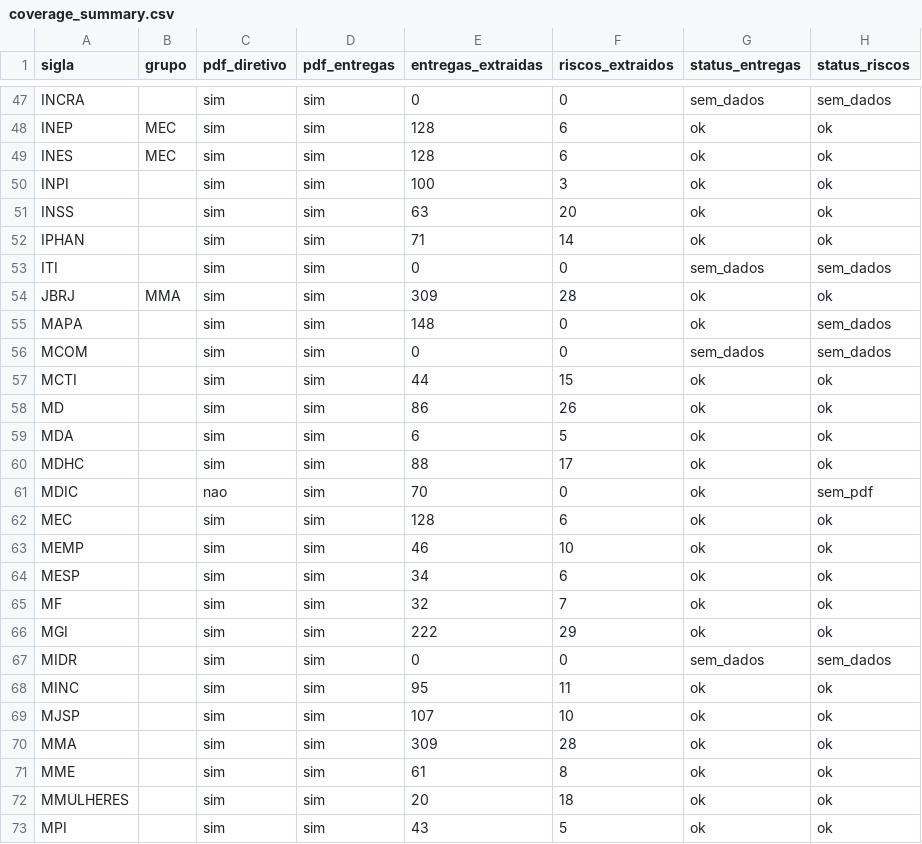
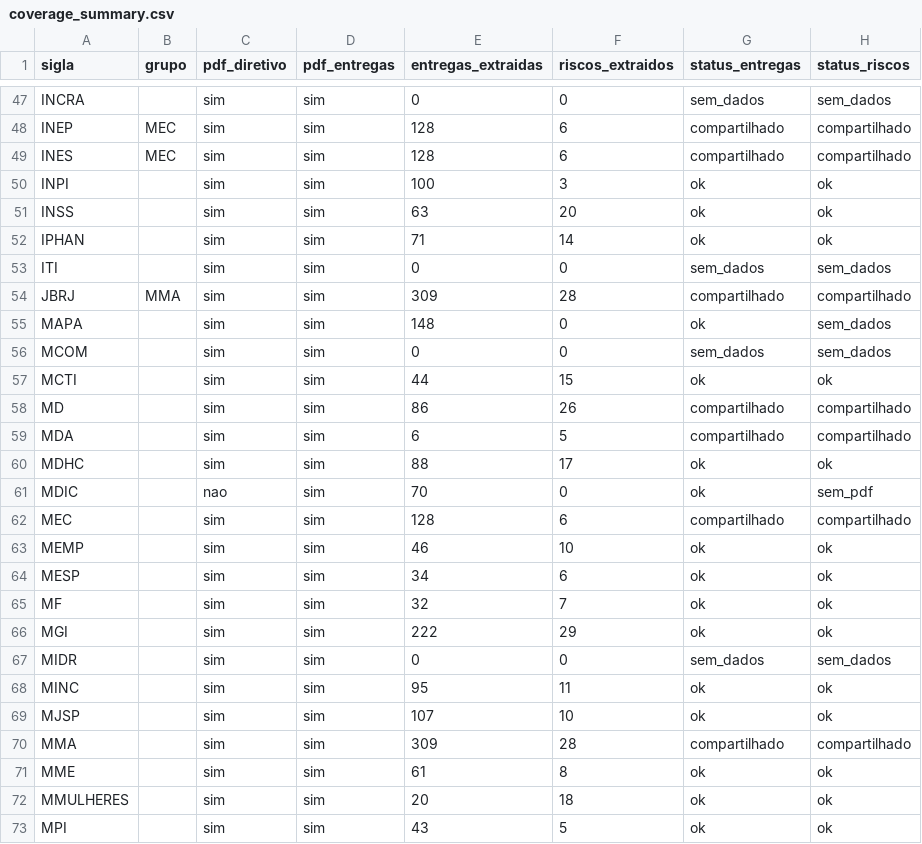
Before and after one commit to freirelucas/PTD, a CSV file: output/coverage_summary.csv, drawn as a sheet; only a part is shown, gaps mark what is left out; the diff covers the shown part only; the diff names each change by its address in the sheet, - before the commit and + after, or states it on an @@ line.

```diff
--- a/output/coverage_summary.csv
+++ b/output/coverage_summary.csv
-G48:G49 (status_entregas): ok
+G48:G49 (status_entregas): compartilhado
-H48:H49 (status_riscos): ok
+H48:H49 (status_riscos): compartilhado
-G54 (status_entregas): ok
+G54 (status_entregas): compartilhado
-H54 (status_riscos): ok
+H54 (status_riscos): compartilhado
-G58:G59 (status_entregas): ok
+G58:G59 (status_entregas): compartilhado
-H58:H59 (status_riscos): ok
+H58:H59 (status_riscos): compartilhado
-G62 (status_entregas): ok
+G62 (status_entregas): compartilhado
-H62 (status_riscos): ok
+H62 (status_riscos): compartilhado
-G70 (status_entregas): ok
+G70 (status_entregas): compartilhado
-H70 (status_riscos): ok
+H70 (status_riscos): compartilhado
```
Also changed, not shown: 29 edited cells elsewhere in this file, 7 other files.
